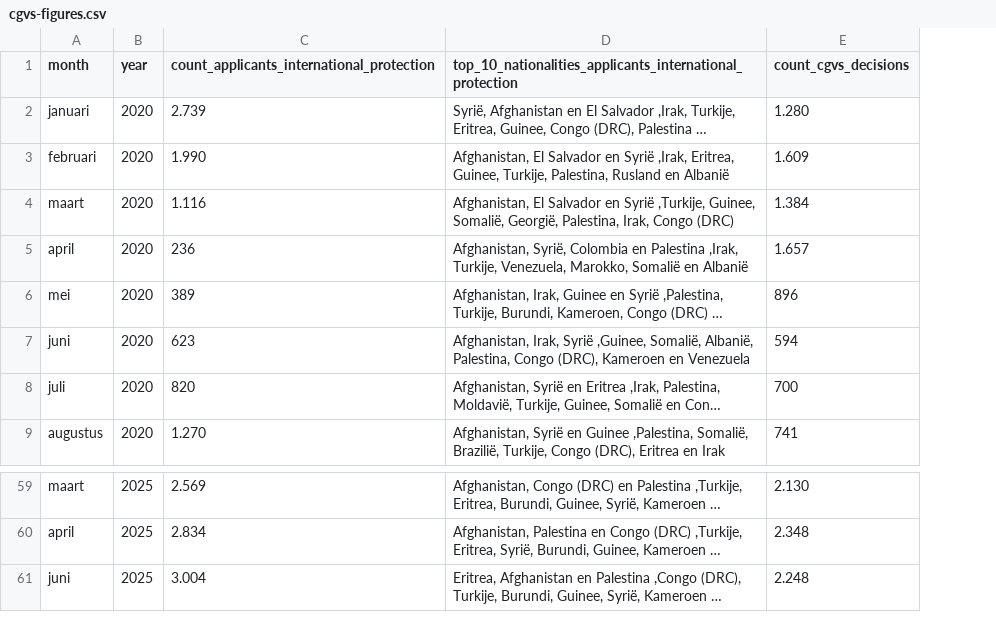
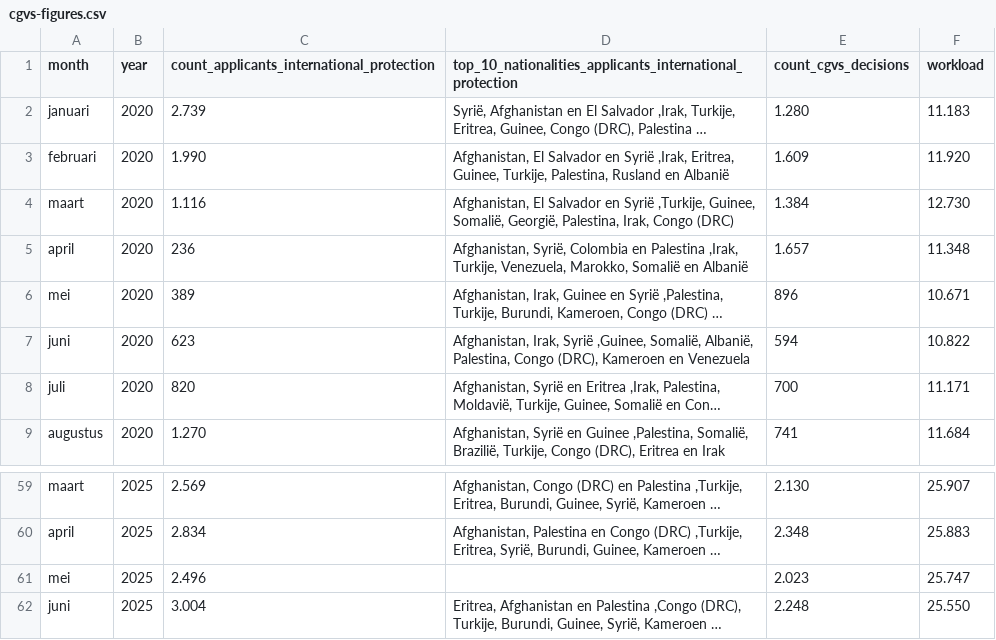
Before and after one commit to IsaacVerm/scrape-cgvs, a CSV file: cgvs-figures.csv, drawn as a sheet; only a part is shown, gaps mark what is left out; long unchanged cells end in …; the diff names each change by its address in the sheet, - before the commit and + after, or states it on an @@ line.

Commit message:
add workload field

```diff
--- a/cgvs-figures.csv
+++ b/cgvs-figures.csv
+column F (workload), rows 2-9: 11.183 | 11.920 | 12.730 | 11.348 | 10.671 | 10.822 | 11.171 | 11.684; rows 59-60: 25.907 | 25.883; row 62: 25.550
+row 61: mei | 2025 | 2.496 |  | 2.023 | 25.747
```
Also changed, not shown: 1 other file.
